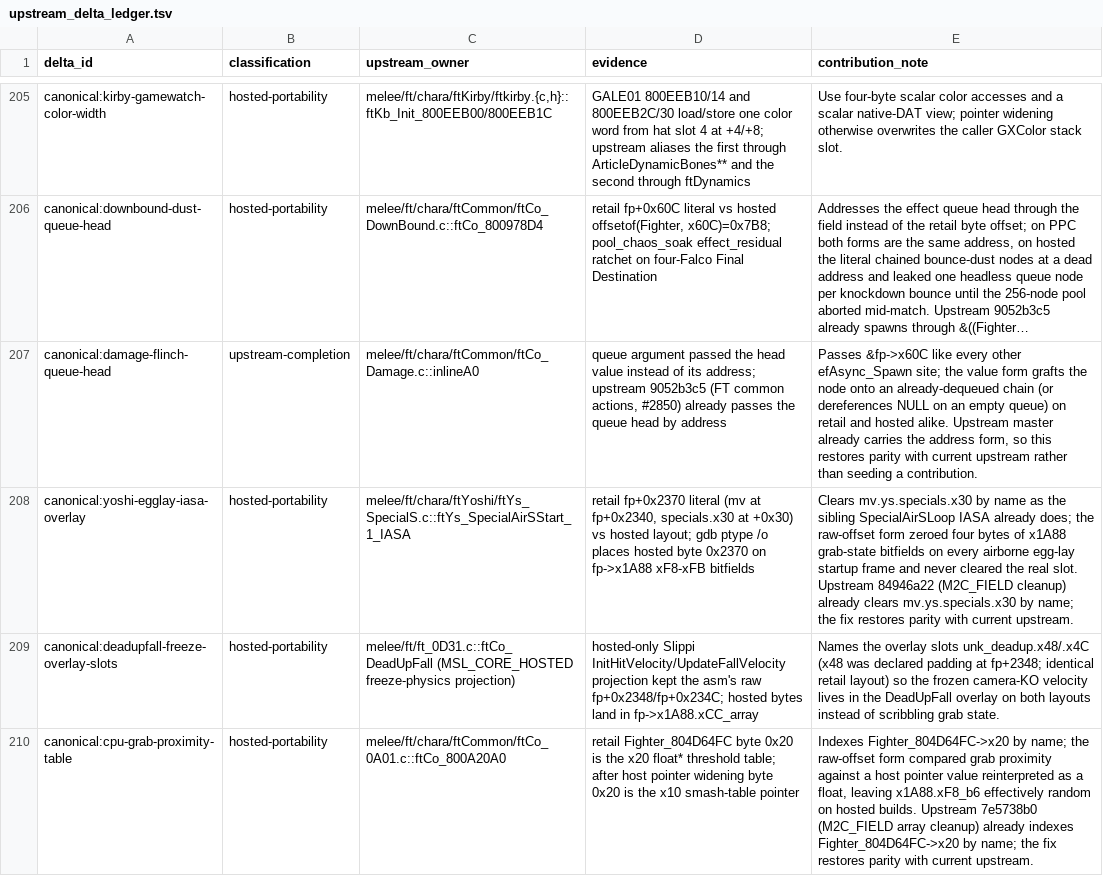
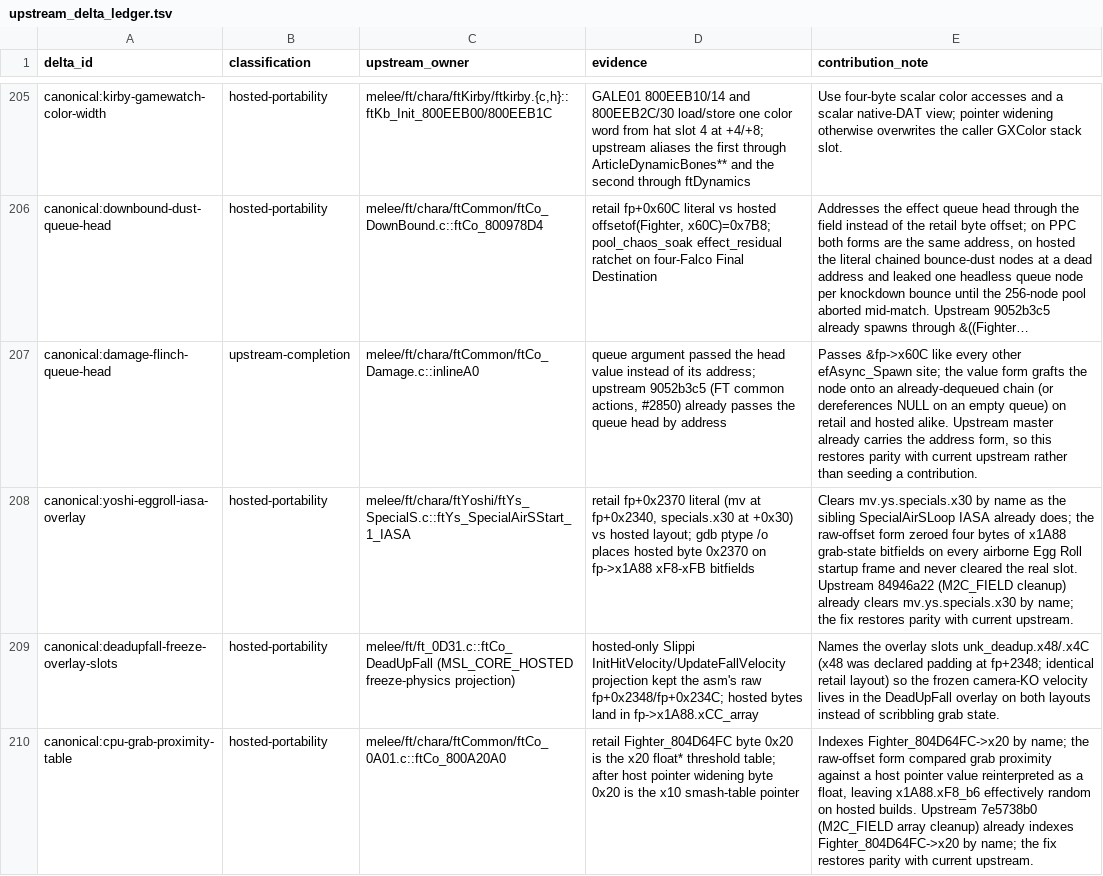
Before and after one commit to kyhavlov/melee-sim-light, a TSV file: src/upstream_delta_ledger.tsv, drawn as a sheet; only a part is shown, gaps mark what is left out; long unchanged cells end in …; the diff names each change by its address in the sheet, - before the commit and + after, or states it on an @@ line.

```diff
--- a/src/upstream_delta_ledger.tsv
+++ b/src/upstream_delta_ledger.tsv
-A208 (delta_id): canonical:yoshi-egglay-iasa-overlay
+A208 (delta_id): canonical:yoshi-eggroll-iasa-overlay
-E208 (contribution_note): …every airborne egg-lay startup frame…
+E208 (contribution_note): …every airborne Egg Roll startup frame…
```
Also changed, not shown: 11 other files.
